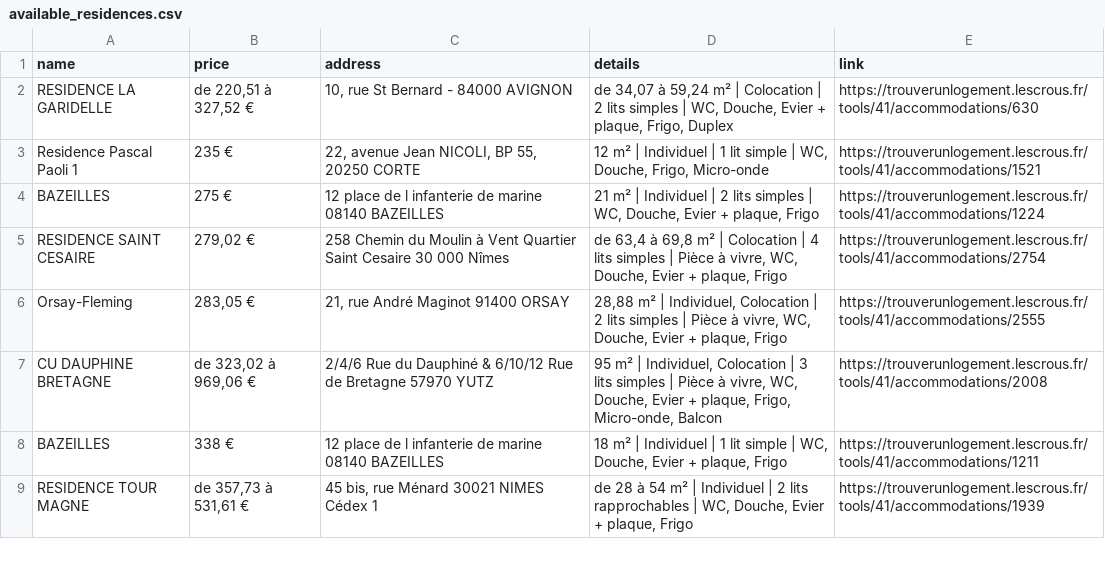
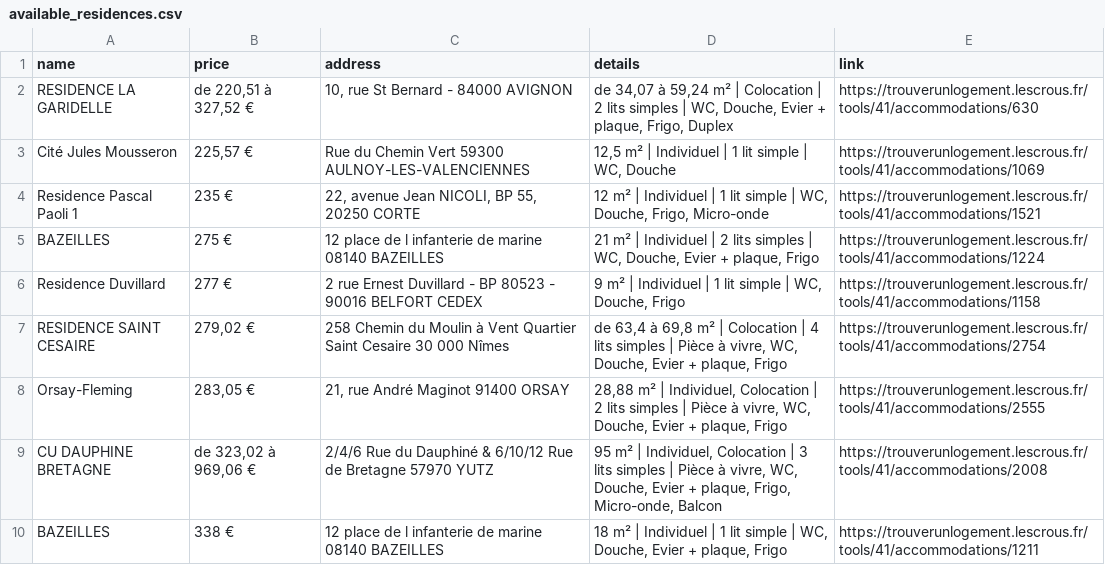
Before and after one commit to jabrane-me/crous-bot-notifier, a CSV file: available_residences.csv, drawn as a sheet; only a part is shown; the shorter side is filled out with more unchanged rows.

```diff
--- a/available_residences.csv
+++ b/available_residences.csv
@@ -2,4 +2,6 @@ name,price,address,details,link
 RESIDENCE LA GARIDELLE,"de 220,51 à 327,52 €","10, rue St Bernard - 84000 AVIGNON","de 34,07 à 59,24 m² | Colocation | 2 lits simples | WC, Douche, Evier + plaque, Frigo, Duplex",https://trouverunlogement.lescrous.fr/tools/41/accommodations/630
+Cité Jules Mousseron,"225,57 €",Rue du Chemin Vert 59300 AULNOY-LES-VALENCIENNES,"12,5 m² | Individuel | 1 lit simple | WC, Douche",https://trouverunlogement.lescrous.fr/tools/41/accommodations/1069
 Residence Pascal Paoli 1,235 €,"22, avenue Jean NICOLI, BP 55, 20250 CORTE","12 m² | Individuel | 1 lit simple | WC, Douche, Frigo, Micro-onde",https://trouverunlogement.lescrous.fr/tools/41/accommodations/1521
 BAZEILLES,275 €,12 place de l infanterie de marine 08140 BAZEILLES,"21 m² | Individuel | 2 lits simples | WC, Douche, Evier + plaque, Frigo",https://trouverunlogement.lescrous.fr/tools/41/accommodations/1224
+Residence Duvillard,277 €,2 rue Ernest Duvillard - BP 80523 - 90016 BELFORT CEDEX,"9 m² | Individuel | 1 lit simple | WC, Douche, Frigo",https://trouverunlogement.lescrous.fr/tools/41/accommodations/1158
 RESIDENCE SAINT CESAIRE,"279,02 €",258 Chemin du Moulin à Vent Quartier Saint Cesaire 30 000 Nîmes,"de 63,4 à 69,8 m² | Colocation | 4 lits simples | Pièce à vivre, WC, Douche, Evier + plaque, Frigo",https://trouverunlogement.lescrous.fr/tools/41/accommodations/2754
```
Also changed, not shown: daily_activity_log.csv.
